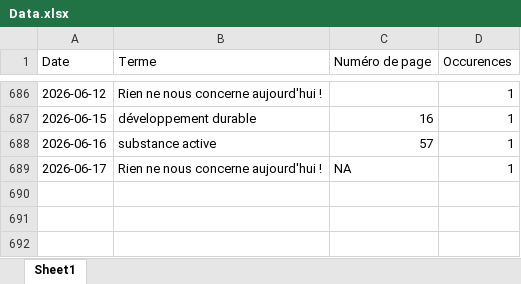
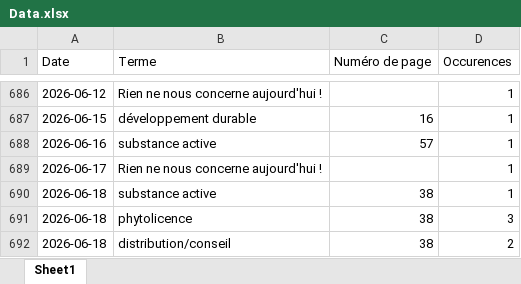
Before and after one commit to LlrdntCORDER/VeilleMoniteur, an Excel workbook: result/Data.xlsx, sheet Sheet1, drawn as a sheet; only a part is shown, gaps mark what is left out; values as stored, in another font and other column widths than the file's, no borders; the diff names each change by its address in the sheet, - before the commit and + after, or states it on an @@ line.

```diff
--- a/result/Data.xlsx (sheet Sheet1)
+++ b/result/Data.xlsx (sheet Sheet1)
-C689 (Numéro de page): NA
+C689 (Numéro de page): (empty)
+row 690: 2026-06-18 | substance active | 38 | 1
+row 691: 2026-06-18 | phytolicence | 38 | 3
+row 692: 2026-06-18 | distribution/conseil | 38 | 2
```
Also changed, not shown: 6 other files.
